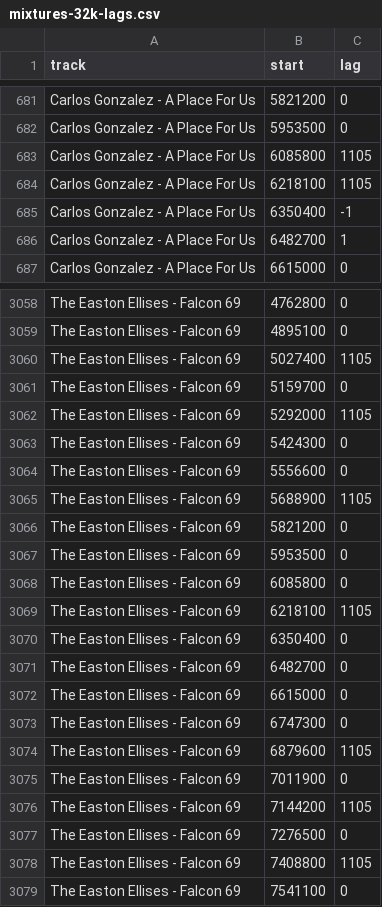
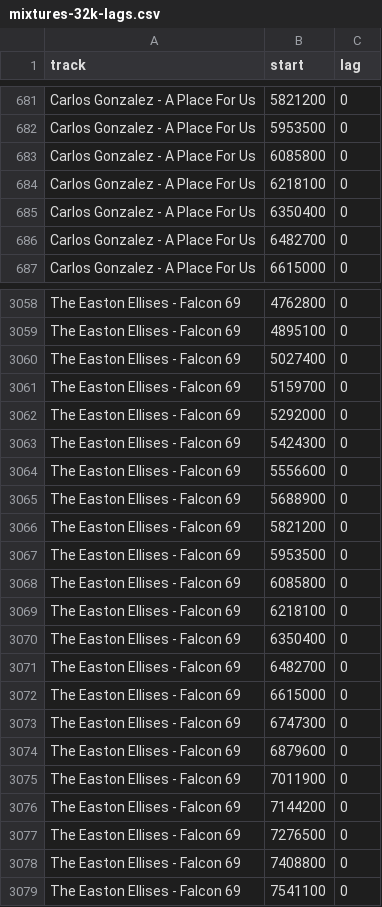
Before and after one commit to zbitouzakaria/grooveback, a CSV file: docs/decisions/assets/0015/mixtures-32k-lags.csv, drawn as a sheet; only a part is shown, gaps mark what is left out; the diff covers the shown part only.

```diff
--- a/docs/decisions/assets/0015/mixtures-32k-lags.csv
+++ b/docs/decisions/assets/0015/mixtures-32k-lags.csv
@@ -682,6 +682,6 @@ Carlos Gonzalez - A Place For Us,5821200,0
 Carlos Gonzalez - A Place For Us,5953500,0
-Carlos Gonzalez - A Place For Us,6085800,1105
-Carlos Gonzalez - A Place For Us,6218100,1105
-Carlos Gonzalez - A Place For Us,6350400,-1
-Carlos Gonzalez - A Place For Us,6482700,1
+Carlos Gonzalez - A Place For Us,6085800,0
+Carlos Gonzalez - A Place For Us,6218100,0
+Carlos Gonzalez - A Place For Us,6350400,0
+Carlos Gonzalez - A Place For Us,6482700,0
 Carlos Gonzalez - A Place For Us,6615000,0
@@ -3059,8 +3059,8 @@ The Easton Ellises - Falcon 69,4762800,0
 The Easton Ellises - Falcon 69,4895100,0
-The Easton Ellises - Falcon 69,5027400,1105
+The Easton Ellises - Falcon 69,5027400,0
 The Easton Ellises - Falcon 69,5159700,0
-The Easton Ellises - Falcon 69,5292000,1105
+The Easton Ellises - Falcon 69,5292000,0
 The Easton Ellises - Falcon 69,5424300,0
 The Easton Ellises - Falcon 69,5556600,0
-The Easton Ellises - Falcon 69,5688900,1105
+The Easton Ellises - Falcon 69,5688900,0
 The Easton Ellises - Falcon 69,5821200,0
@@ -3068,3 +3068,3 @@ The Easton Ellises - Falcon 69,5953500,0
 The Easton Ellises - Falcon 69,6085800,0
-The Easton Ellises - Falcon 69,6218100,1105
+The Easton Ellises - Falcon 69,6218100,0
 The Easton Ellises - Falcon 69,6350400,0
@@ -3073,7 +3073,7 @@ The Easton Ellises - Falcon 69,6615000,0
 The Easton Ellises - Falcon 69,6747300,0
-The Easton Ellises - Falcon 69,6879600,1105
+The Easton Ellises - Falcon 69,6879600,0
 The Easton Ellises - Falcon 69,7011900,0
-The Easton Ellises - Falcon 69,7144200,1105
+The Easton Ellises - Falcon 69,7144200,0
 The Easton Ellises - Falcon 69,7276500,0
-The Easton Ellises - Falcon 69,7408800,1105
+The Easton Ellises - Falcon 69,7408800,0
 The Easton Ellises - Falcon 69,7541100,0
```
Also changed, not shown: 107 edited cells elsewhere in this file, docs/decisions/assets/0015/mixtures-128k-lags.csv, docs/decisions/assets/0015/mixtures-24k-lags.csv, 11 other files.
